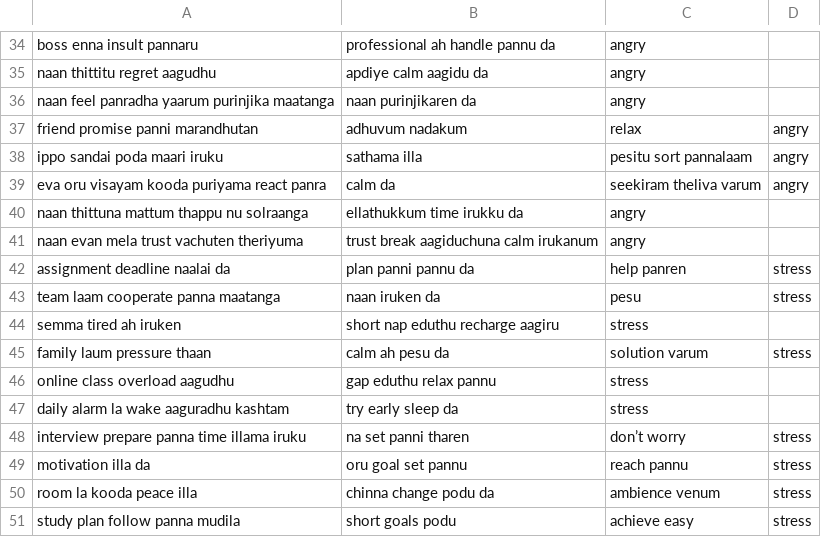
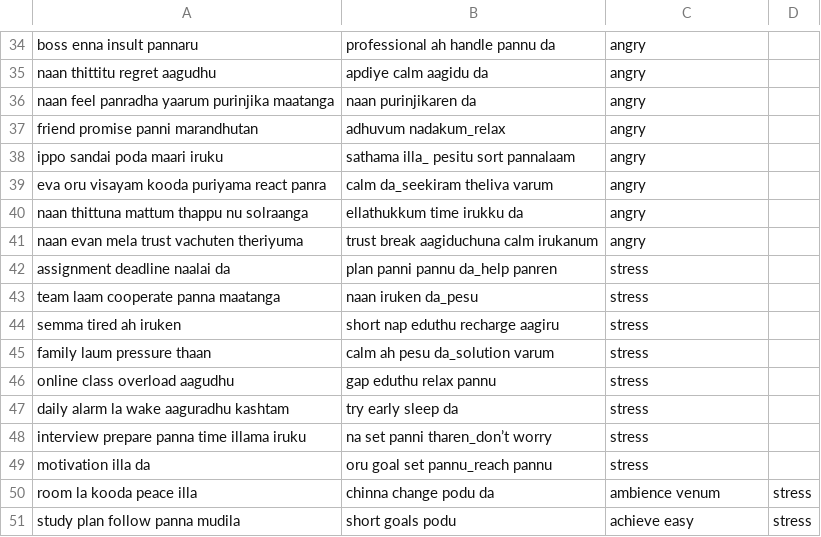
Before and after one commit to Ananthakrishnan171/Chatbot, a CSV file: friendly_emotion_chatbot.csv, drawn as a sheet; only a part is shown, gaps mark what is left out.

Commit message:
Update friendly_emotion_chatbot.csv

```diff
--- a/friendly_emotion_chatbot.csv
+++ b/friendly_emotion_chatbot.csv
@@ -36,15 +36,15 @@ naan thittitu regret aagudhu,apdiye calm aagidu da,angry
 naan feel panradha yaarum purinjika maatanga,naan purinjikaren da,angry
-friend promise panni marandhutan,adhuvum nadakum, relax,angry
-ippo sandai poda maari iruku,sathama illa, pesitu sort pannalaam,angry
-eva oru visayam kooda puriyama react panra,calm da, seekiram theliva varum,angry
+friend promise panni marandhutan,adhuvum nadakum_relax,angry
+ippo sandai poda maari iruku,sathama illa_ pesitu sort pannalaam,angry
+eva oru visayam kooda puriyama react panra,calm da_seekiram theliva varum,angry
 naan thittuna mattum thappu nu solraanga,ellathukkum time irukku da,angry
 naan evan mela trust vachuten theriyuma,trust break aagiduchuna calm irukanum,angry
-assignment deadline naalai da,plan panni pannu da, help panren,stress
-team laam cooperate panna maatanga,naan iruken da, pesu,stress
+assignment deadline naalai da,plan panni pannu da_help panren,stress
+team laam cooperate panna maatanga,naan iruken da_pesu,stress
 semma tired ah iruken,short nap eduthu recharge aagiru,stress
-family laum pressure thaan,calm ah pesu da, solution varum,stress
+family laum pressure thaan,calm ah pesu da_solution varum,stress
 online class overload aagudhu,gap eduthu relax pannu,stress
 daily alarm la wake aaguradhu kashtam,try early sleep da,stress
-interview prepare panna time illama iruku,na set panni tharen, don’t worry,stress
-motivation illa da,oru goal set pannu, reach pannu,stress
+interview prepare panna time illama iruku,na set panni tharen_don’t worry,stress
+motivation illa da,oru goal set pannu_reach pannu,stress
 room la kooda peace illa,chinna change podu da, ambience venum,stress
```
